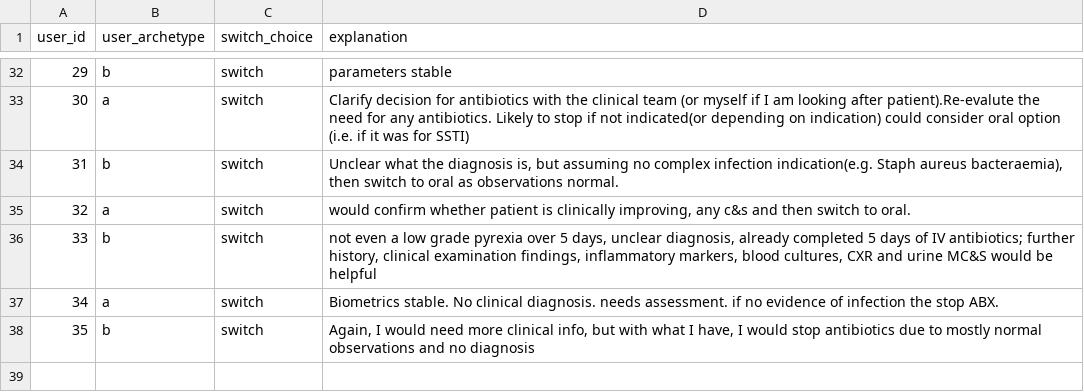
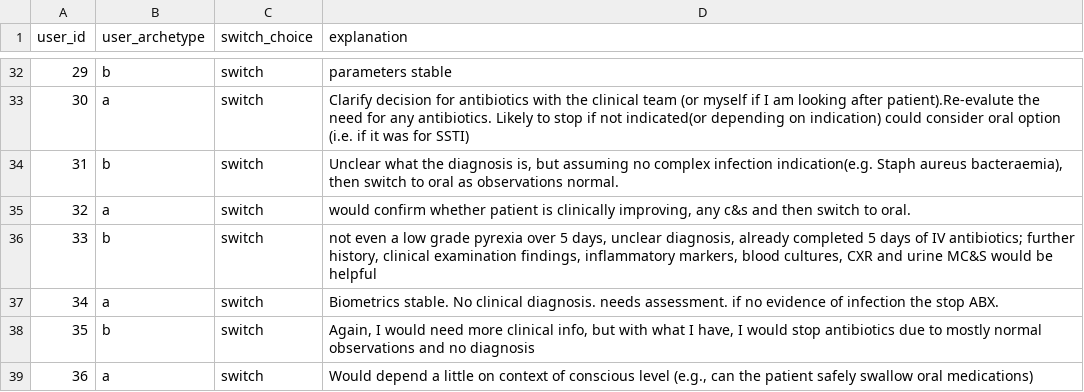
Before and after one commit to WilliamBolton/cdss_demo, a CSV file: cdss_1/cdss_1/switch_results/patient_6_choices.csv, drawn as a sheet; only a part is shown, gaps mark what is left out; the diff names each change by its address in the sheet, - before the commit and + after, or states it on an @@ line.

```diff
--- a/cdss_1/cdss_1/switch_results/patient_6_choices.csv
+++ b/cdss_1/cdss_1/switch_results/patient_6_choices.csv
+row 39: 36 | a | switch | Would depend a little on context of conscious level (e.g., can the patient safely swallow oral medications)
```
Also changed, not shown: cdss_1/cdss_1/hover_results/demo_hover_events.csv, cdss_1/cdss_1/switch_results/patient_3_choices.csv, 20 other files.
